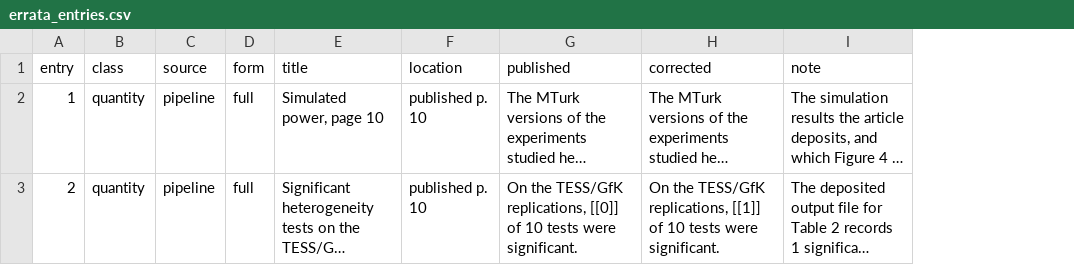
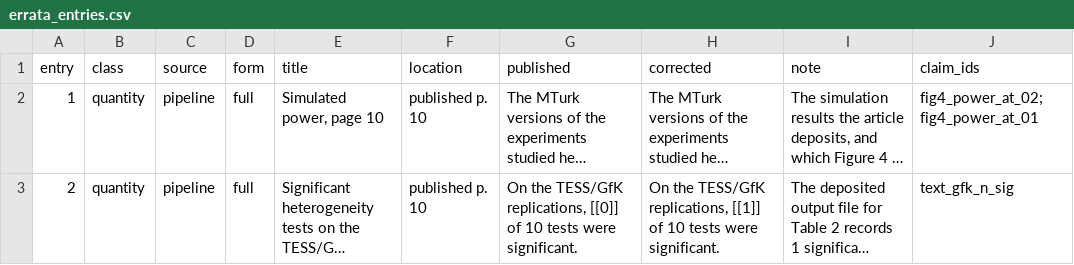
Before and after one commit to active-maintenance-aec/coppock_2019a, a CSV file: errata_entries.csv, drawn as a sheet; long unchanged cells end in …; the diff names each change by its address in the sheet, - before the commit and + after, or states it on an @@ line.

```diff
--- a/errata_entries.csv
+++ b/errata_entries.csv
+column J (claim_ids), rows 2-3: fig4_power_at_02;fig4_power_at_01 | text_gfk_n_sig
```
Also changed, not shown: 3 other files.
